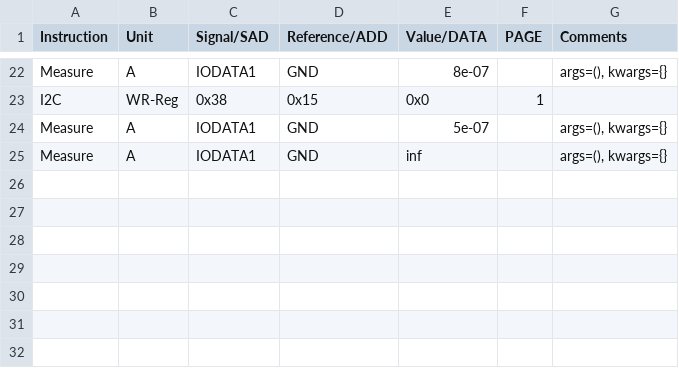
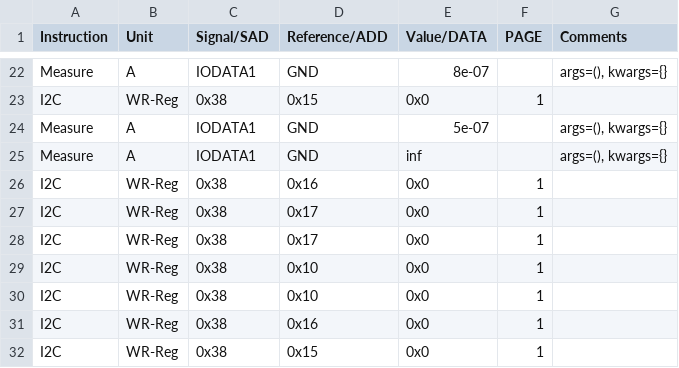
Before and after one commit to HarishKumarSedu/Aerodyne, a CSV file: Optim_Trims/ate/Reference_Analog_Tests.csv, drawn as a sheet; only a part is shown, gaps mark what is left out.

```diff
--- a/Optim_Trims/ate/Reference_Analog_Tests.csv
+++ b/Optim_Trims/ate/Reference_Analog_Tests.csv
@@ -25 +25,8 @@ Measure,A,IODATA1,GND,5e-07,,"args=(), kwargs={}"
 Measure,A,IODATA1,GND,inf,,"args=(), kwargs={}"
+I2C,WR-Reg,0x38,0x16,0x0,1,
+I2C,WR-Reg,0x38,0x17,0x0,1,
+I2C,WR-Reg,0x38,0x17,0x0,1,
+I2C,WR-Reg,0x38,0x10,0x0,1,
+I2C,WR-Reg,0x38,0x10,0x0,1,
+I2C,WR-Reg,0x38,0x16,0x0,1,
+I2C,WR-Reg,0x38,0x15,0x0,1,
```
Also changed, not shown: 3 other files.
